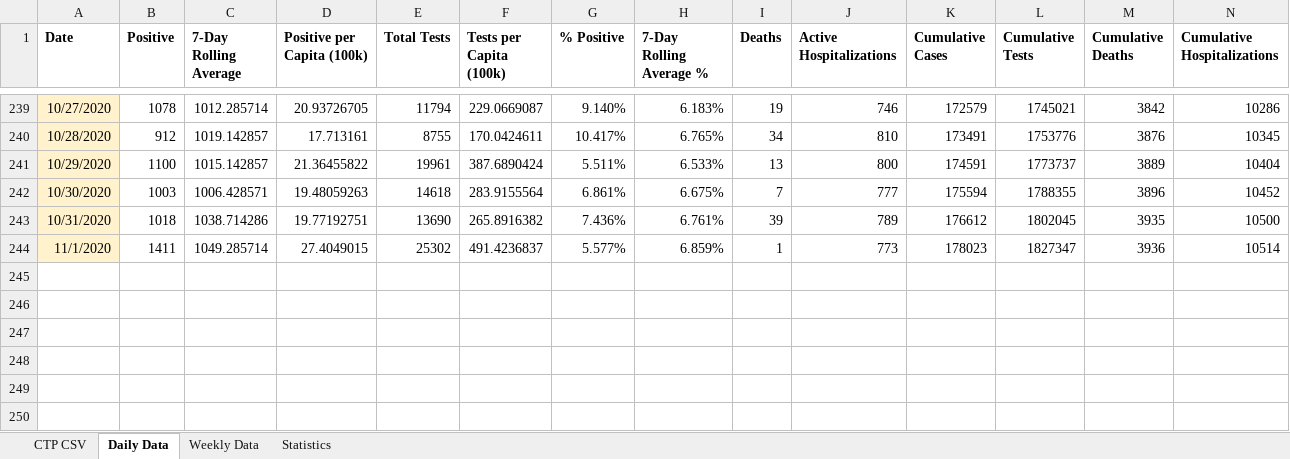
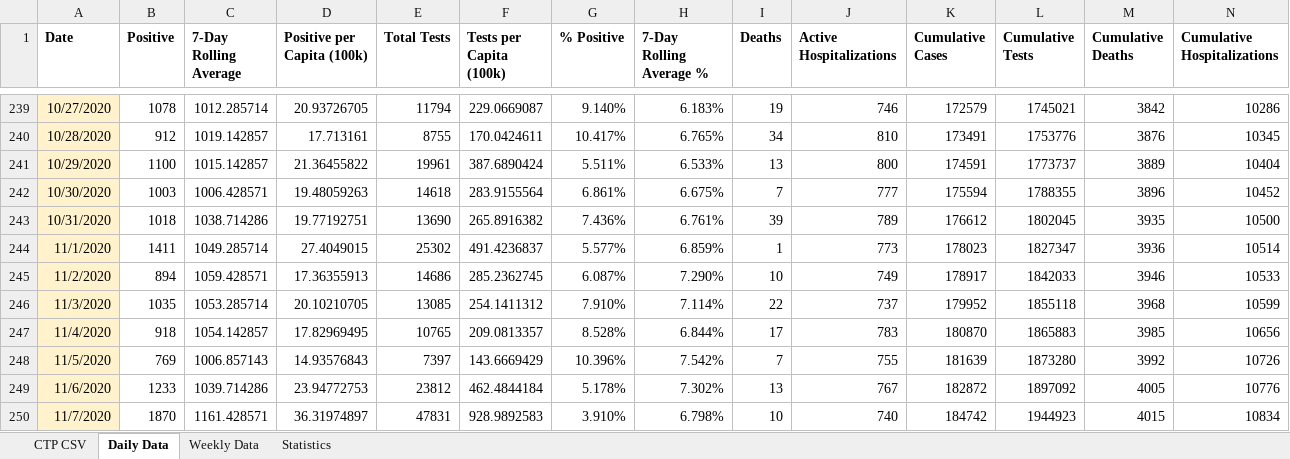
Before and after one commit to davidferrara23/ttn-clemson-covid-data, an Excel workbook: southCarolina.xlsx, sheet Daily Data, drawn as a sheet; only a part is shown, gaps mark what is left out; values as stored, in another font and other column widths than the file's, no borders; conditional formats not drawn; the diff names each change by its address in the sheet, - before the commit and + after, or states it on an @@ line.

```diff
--- a/southCarolina.xlsx (sheet Daily Data)
+++ b/southCarolina.xlsx (sheet Daily Data)
+row 245: 11/2/2020 | 894 | 1059.428571 | 17.36355913 | 14686 | 285.2362745 | 6.087% | 7.290% | 10 | 749 | 178917 | 1842033 | 3946 | 10533
+row 246: 11/3/2020 | 1035 | 1053.285714 | 20.10210705 | 13085 | 254.1411312 | 7.910% | 7.114% | 22 | 737 | 179952 | 1855118 | 3968 | 10599
+row 247: 11/4/2020 | 918 | 1054.142857 | 17.82969495 | 10765 | 209.0813357 | 8.528% | 6.844% | 17 | 783 | 180870 | 1865883 | 3985 | 10656
+row 248: 11/5/2020 | 769 | 1006.857143 | 14.93576843 | 7397 | 143.6669429 | 10.396% | 7.542% | 7 | 755 | 181639 | 1873280 | 3992 | 10726
+row 249: 11/6/2020 | 1233 | 1039.714286 | 23.94772753 | 23812 | 462.4844184 | 5.178% | 7.302% | 13 | 767 | 182872 | 1897092 | 4005 | 10776
+row 250: 11/7/2020 | 1870 | 1161.428571 | 36.31974897 | 47831 | 928.9892583 | 3.910% | 6.798% | 10 | 740 | 184742 | 1944923 | 4015 | 10834
```
Also changed, not shown: sheet Weekly Data, sheet CTP CSV, clemsonDashboard.xlsx, pickensCountySC.xlsx.
